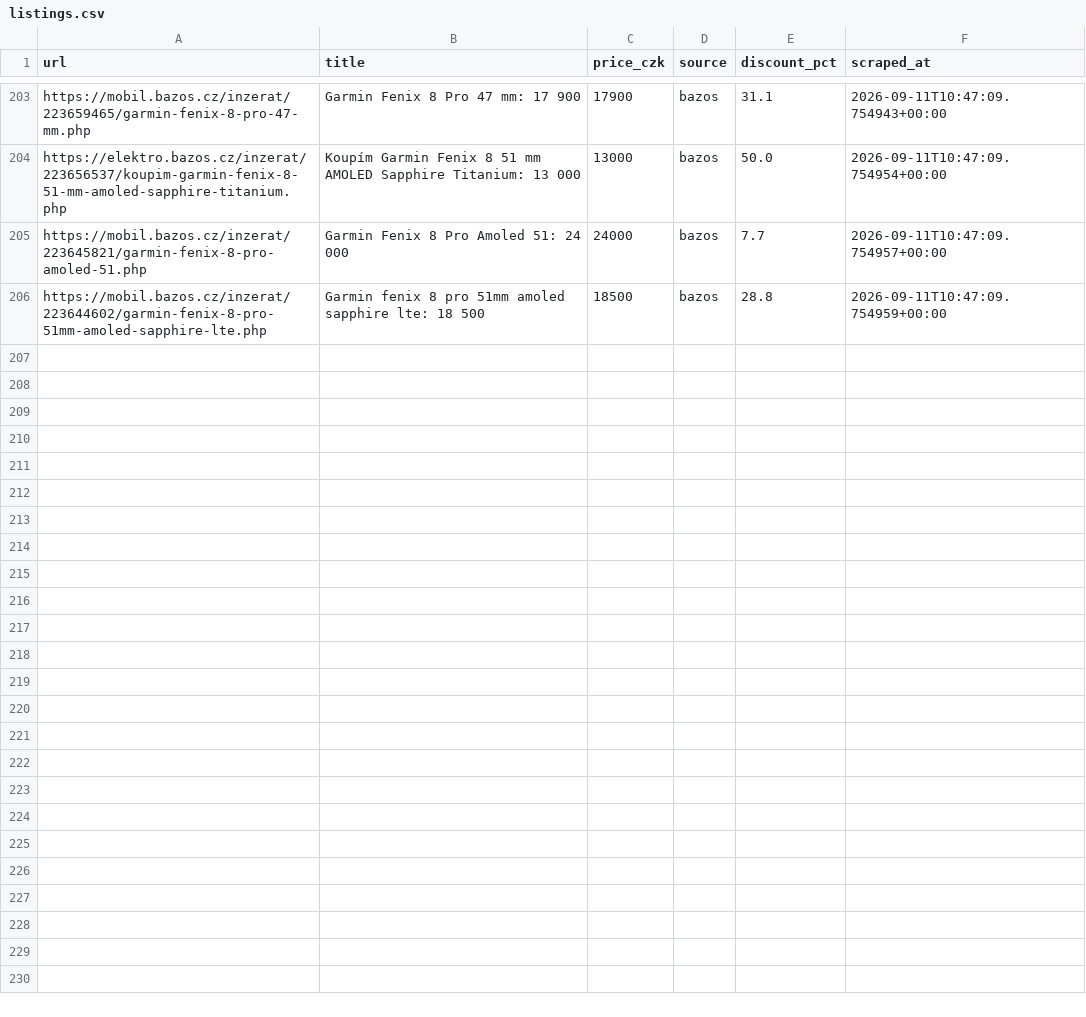
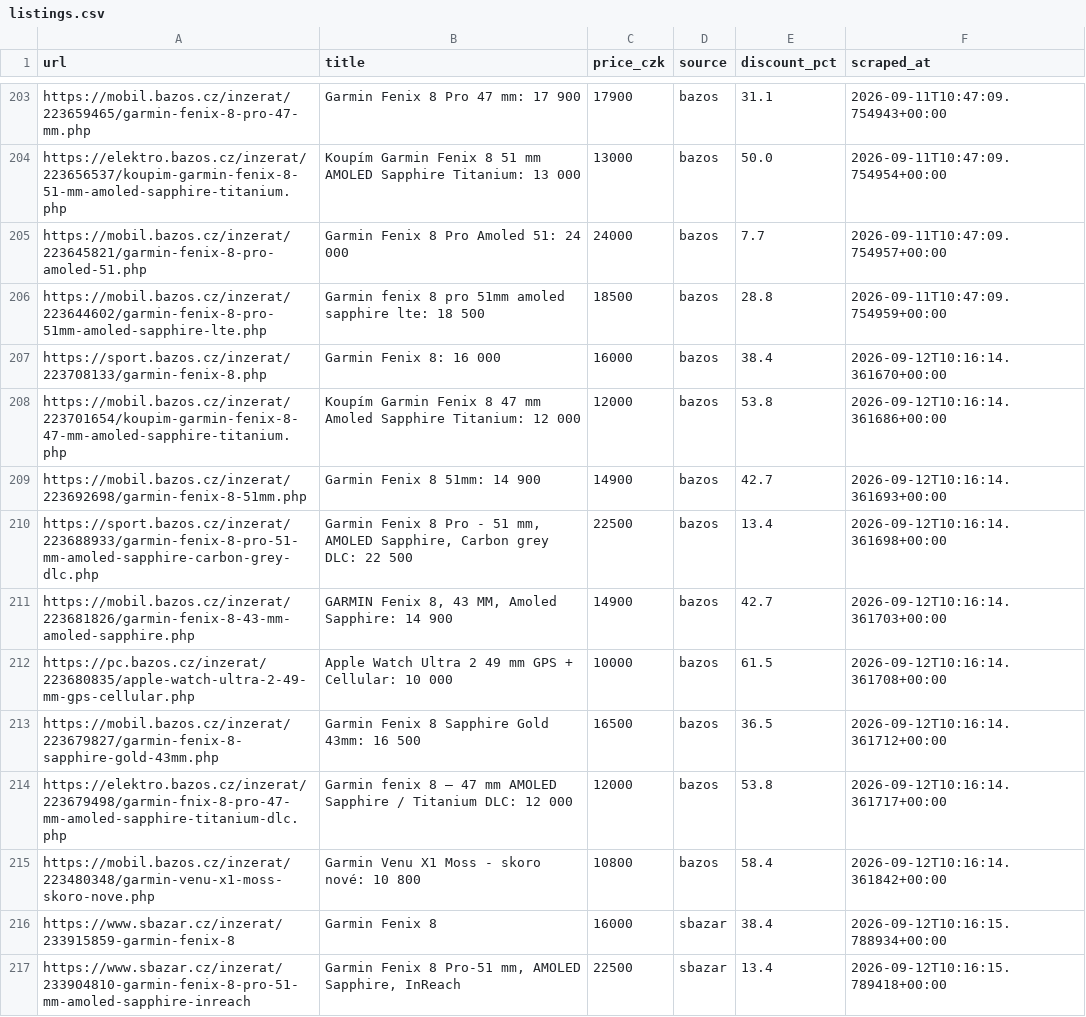
Before and after one commit to trnkapavel/garmin-cron, a CSV file: data/listings.csv, drawn as a sheet; only a part is shown, gaps mark what is left out; the diff names each change by its address in the sheet, - before the commit and + after, or states it on an @@ line.

```diff
--- a/data/listings.csv
+++ b/data/listings.csv
+row 207: https://sport.bazos.cz/inzerat/223708133/garmin-fenix-8.php | Garmin Fenix 8: 16 000 | 16000 | bazos | 38.4 | 2026-09-12T10:16:14.361670+00:00
+row 208: https://mobil.bazos.cz/inzerat/223701654/koupim-garmin-fenix-8-47-mm-amoled-sapphire-titanium.php | Koupím Garmin Fenix 8 47 mm Amoled Sapphire Titanium: 12 000 | 12000 | bazos | 53.8 | 2026-09-12T10:16:14.361686+00:00
+row 209: https://mobil.bazos.cz/inzerat/223692698/garmin-fenix-8-51mm.php | Garmin Fenix 8 51mm: 14 900 | 14900 | bazos | 42.7 | 2026-09-12T10:16:14.361693+00:00
+row 210: https://sport.bazos.cz/inzerat/223688933/garmin-fenix-8-pro-51-mm-amoled-sapphire-carbon-grey-dlc.php | Garmin Fenix 8 Pro - 51 mm, AMOLED Sapphire, Carbon grey DLC: 22 500 | 22500 | bazos | 13.4 | 2026-09-12T10:16:14.361698+00:00
+row 211: https://mobil.bazos.cz/inzerat/223681826/garmin-fenix-8-43-mm-amoled-sapphire.php | GARMIN Fenix 8, 43 MM, Amoled Sapphire: 14 900 | 14900 | bazos | 42.7 | 2026-09-12T10:16:14.361703+00:00
+row 212: https://pc.bazos.cz/inzerat/223680835/apple-watch-ultra-2-49-mm-gps-cellular.php | Apple Watch Ultra 2 49 mm GPS + Cellular: 10 000 | 10000 | bazos | 61.5 | 2026-09-12T10:16:14.361708+00:00
+row 213: https://mobil.bazos.cz/inzerat/223679827/garmin-fenix-8-sapphire-gold-43mm.php | Garmin Fenix 8 Sapphire Gold 43mm: 16 500 | 16500 | bazos | 36.5 | 2026-09-12T10:16:14.361712+00:00
+row 214: https://elektro.bazos.cz/inzerat/223679498/garmin-fnix-8-pro-47-mm-amoled-sapphire-titanium-dlc.php | Garmin fenix 8 – 47 mm AMOLED Sapphire / Titanium DLC: 12 000 | 12000 | bazos | 53.8 | 2026-09-12T10:16:14.361717+00:00
+row 215: https://mobil.bazos.cz/inzerat/223480348/garmin-venu-x1-moss-skoro-nove.php | Garmin Venu X1 Moss - skoro nové: 10 800 | 10800 | bazos | 58.4 | 2026-09-12T10:16:14.361842+00:00
+row 216: https://www.sbazar.cz/inzerat/233915859-garmin-fenix-8 | Garmin Fenix 8 | 16000 | sbazar | 38.4 | 2026-09-12T10:16:15.788934+00:00
+row 217: https://www.sbazar.cz/inzerat/233904810-garmin-fenix-8-pro-51-mm-amoled-sapphire-inreach | Garmin Fenix 8 Pro-51 mm, AMOLED Sapphire, InReach | 22500 | sbazar | 13.4 | 2026-09-12T10:16:15.789418+00:00
```
Also changed, not shown: 1 other file.
